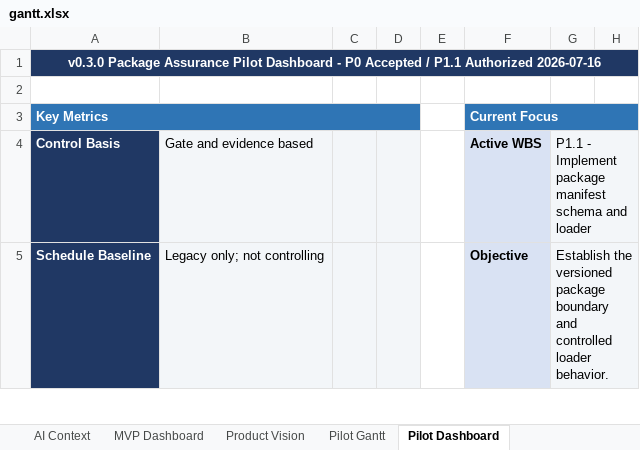
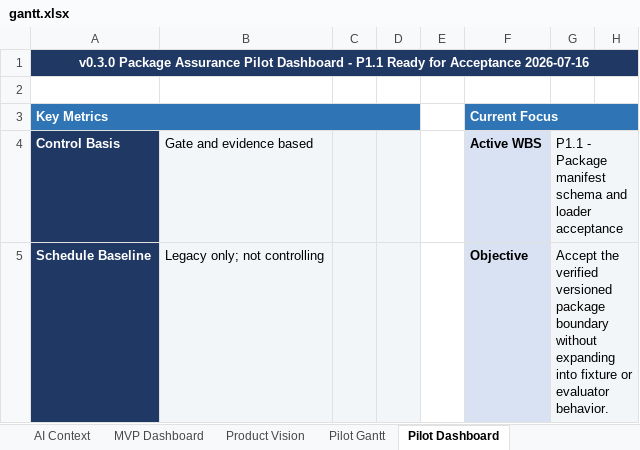
Before and after one commit to Jason-Jensen/mechanical-technical-document-evaluation-harness, an Excel workbook: gantt.xlsx, sheet Pilot Dashboard, drawn as a sheet; only a part is shown; values as stored, in another font and other column widths than the file's, no borders; conditional formats not drawn; the diff covers the shown part only; the diff names each change by its address in the sheet, - before the commit and + after, or states it on an @@ line.

Commit message:
Implement P1.1 package manifest boundary

```diff
--- a/gantt.xlsx (sheet Pilot Dashboard)
+++ b/gantt.xlsx (sheet Pilot Dashboard)
-A1: …Dashboard - P0 Accepted / P1.1 Authorized 2026-07-16
+A1: …Dashboard - P1.1 Ready for Acceptance 2026-07-16
-G4: P1.1 - Implement package manifest schema and loader
+G4: P1.1 - Package manifest schema and loader acceptance
-G5: Establish the versioned package boundary and controlled loader behavior.
+G5: Accept the verified versioned package boundary without expanding into fixture or evaluator behavior.
```
Also changed, not shown: 10 edited cells elsewhere in this sheet, sheet Pilot Gantt, sheet Evidence Register, sheet Decision Register, sheet AI Context, sheet Start Here, formulas that keep their value, charts or pictures, 7 other files.
